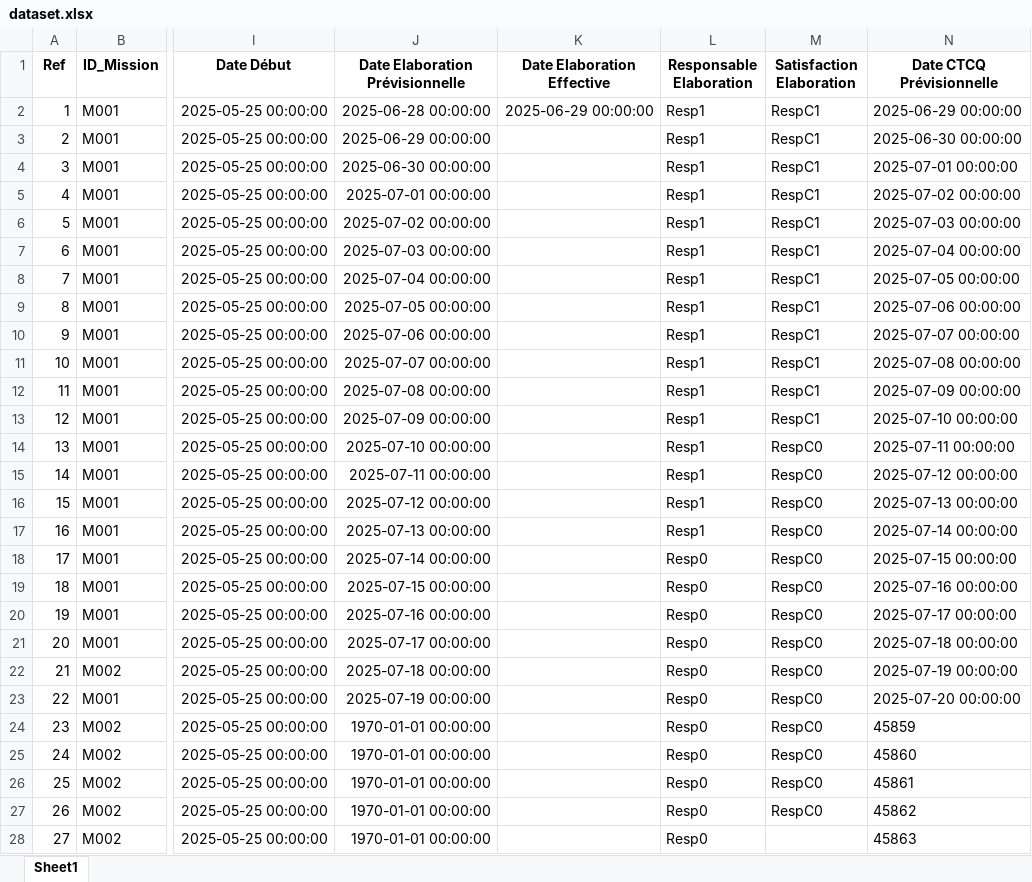
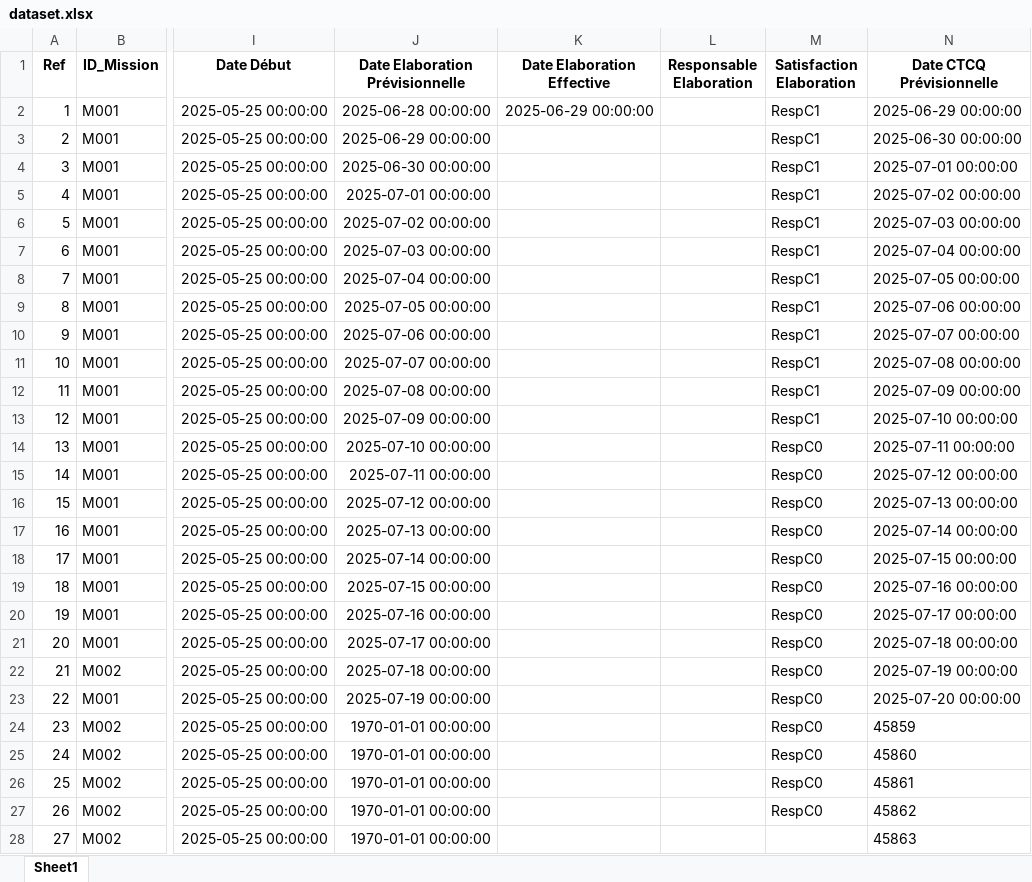
Before and after one commit to BaDatascientist1/suivi_mission, an Excel workbook: dataset.xlsx, sheet Sheet1, drawn as a sheet; only a part is shown, gaps mark what is left out; values as stored, in another font and other column widths than the file's, no borders; the diff covers the shown part only; the diff names each change by its address in the sheet, - before the commit and + after, or states it on an @@ line.

Commit message:
Add files via upload

```diff
--- a/dataset.xlsx (sheet Sheet1)
+++ b/dataset.xlsx (sheet Sheet1)
-L2:L17 (Responsable Elaboration): Resp1
+L2:L17 (Responsable Elaboration): (empty)
-L18:L28 (Responsable Elaboration): Resp0
+L18:L28 (Responsable Elaboration): (empty)
```
Also changed, not shown: 7 edited cells elsewhere in this sheet.
